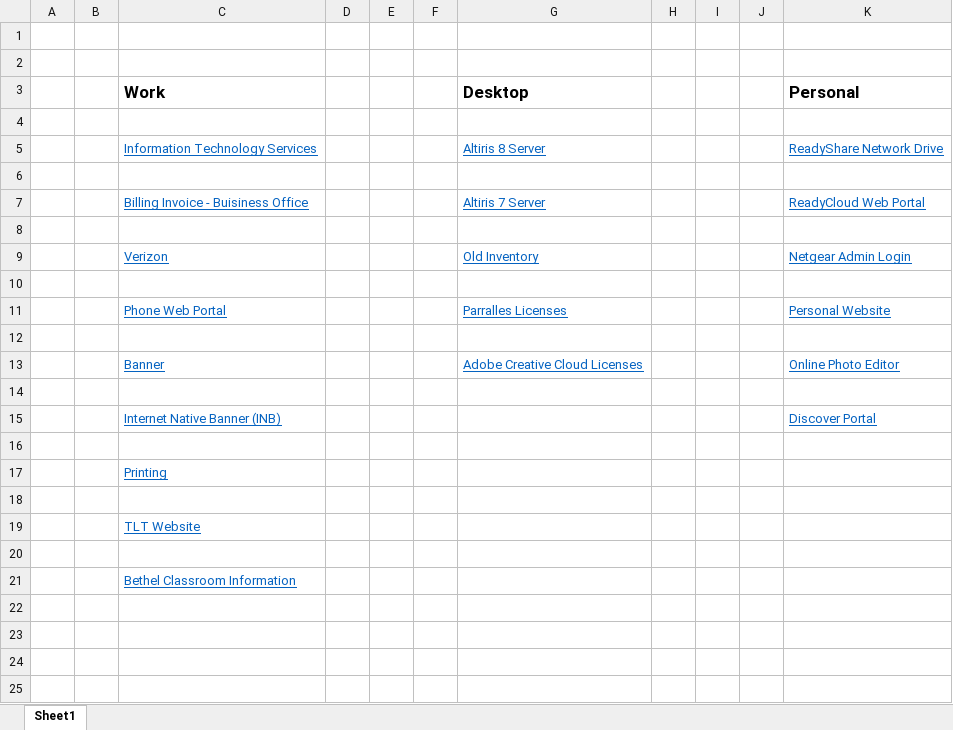
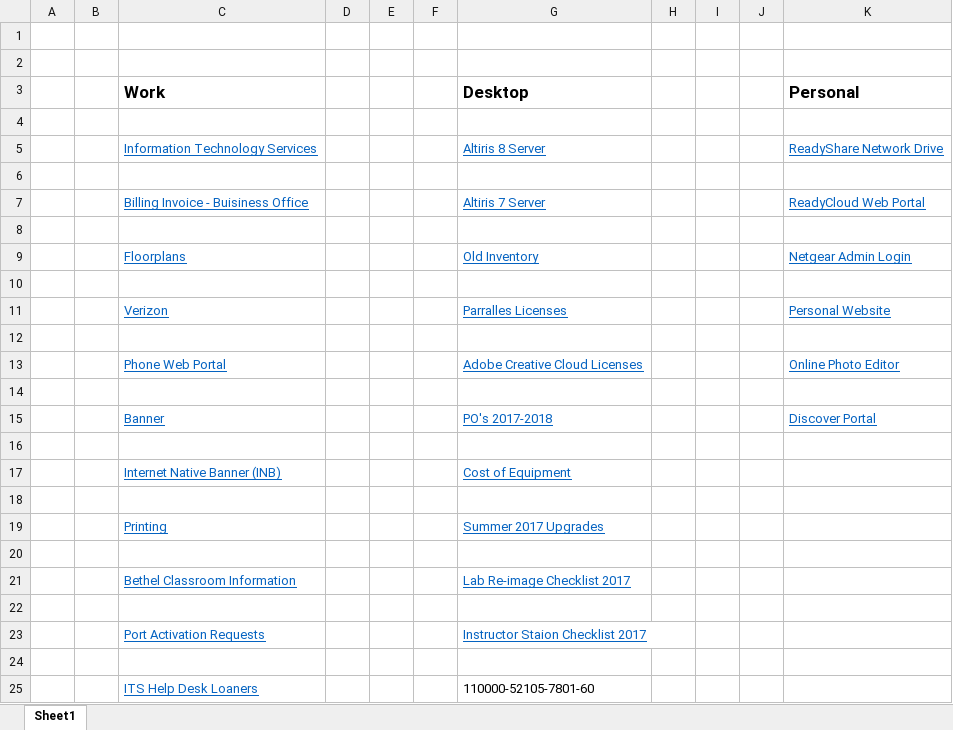
Before and after one commit to benjamin-john/benjamin-john.github.io, an Excel workbook: links.xlsx, sheet Sheet1, drawn as a sheet; values as stored, in another font and other column widths than the file's, no borders; removed rows and columns are numbered as before the commit, all else as after; the diff names each change by its address in the sheet, - before the commit and + after, or states it on an @@ line.

```diff
--- a/links.xlsx (sheet Sheet1)
+++ b/links.xlsx (sheet Sheet1)
-C9 (Work): Verizon
+C9 (Work): Floorplans
-C11 (Work): Phone Web Portal
+C11 (Work): Verizon
-C13 (Work): Banner
+C13 (Work): Phone Web Portal
-row 15:  |  | Internet Native Banner (INB) |  |  |  |  |  |  |  | Discover Portal
+row 15:  |  | Banner |  |  |  | PO's 2017-2018 |  |  |  | Discover Portal
-row 17:  |  | Printing
+row 17:  |  | Internet Native Banner (INB) |  |  |  | Cost of Equipment
-row 19:  |  | TLT Website
+row 19:  |  | Printing |  |  |  | Summer 2017 Upgrades
+row 21:  |  | Bethel Classroom Information |  |  |  | Lab Re-image Checklist 2017
-C22 (Work): Bethel Classroom Information
+C22 (Work): (empty)
+row 23:  |  | Port Activation Requests |  |  |  | Instructor Staion Checklist 2017
+row 24: (empty)
+row 25:  |  | ITS Help Desk Loaners |  |  |  | 110000-52105-7801-60
```
Also changed, not shown: 25 other files.
